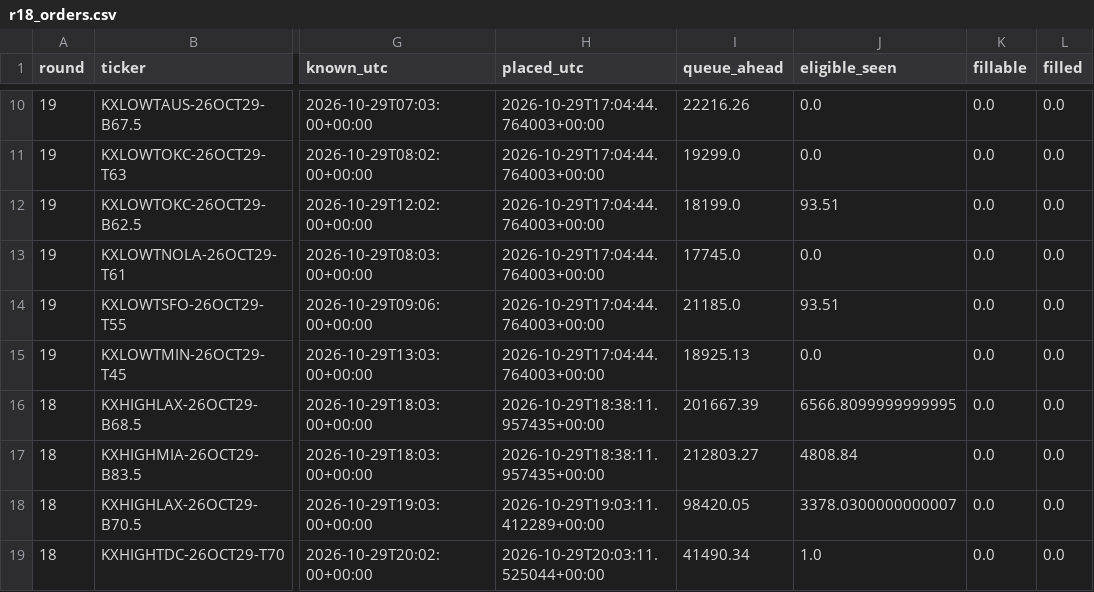
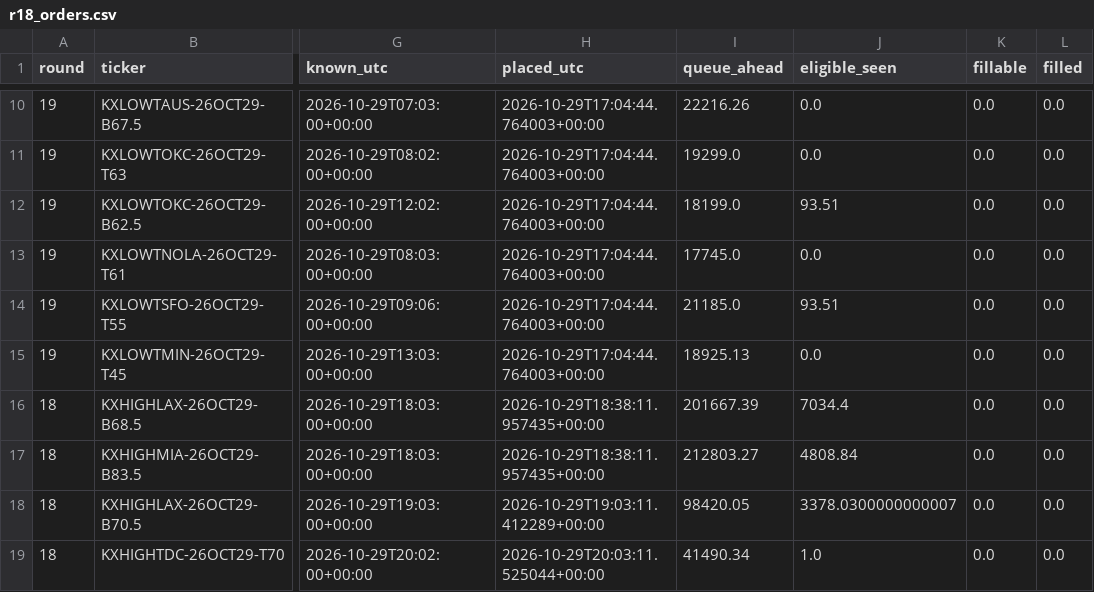
Before and after one commit to ryofencellc-collab/CLAUDE, a CSV file: paper/r18_orders.csv, drawn as a sheet; only a part is shown, gaps mark what is left out; the diff names each change by its address in the sheet, - before the commit and + after, or states it on an @@ line.

```diff
--- a/paper/r18_orders.csv
+++ b/paper/r18_orders.csv
-J16 (eligible_seen): 6566.8099999999995
+J16 (eligible_seen): 7034.4
```
Also changed, not shown: 1 other file.
